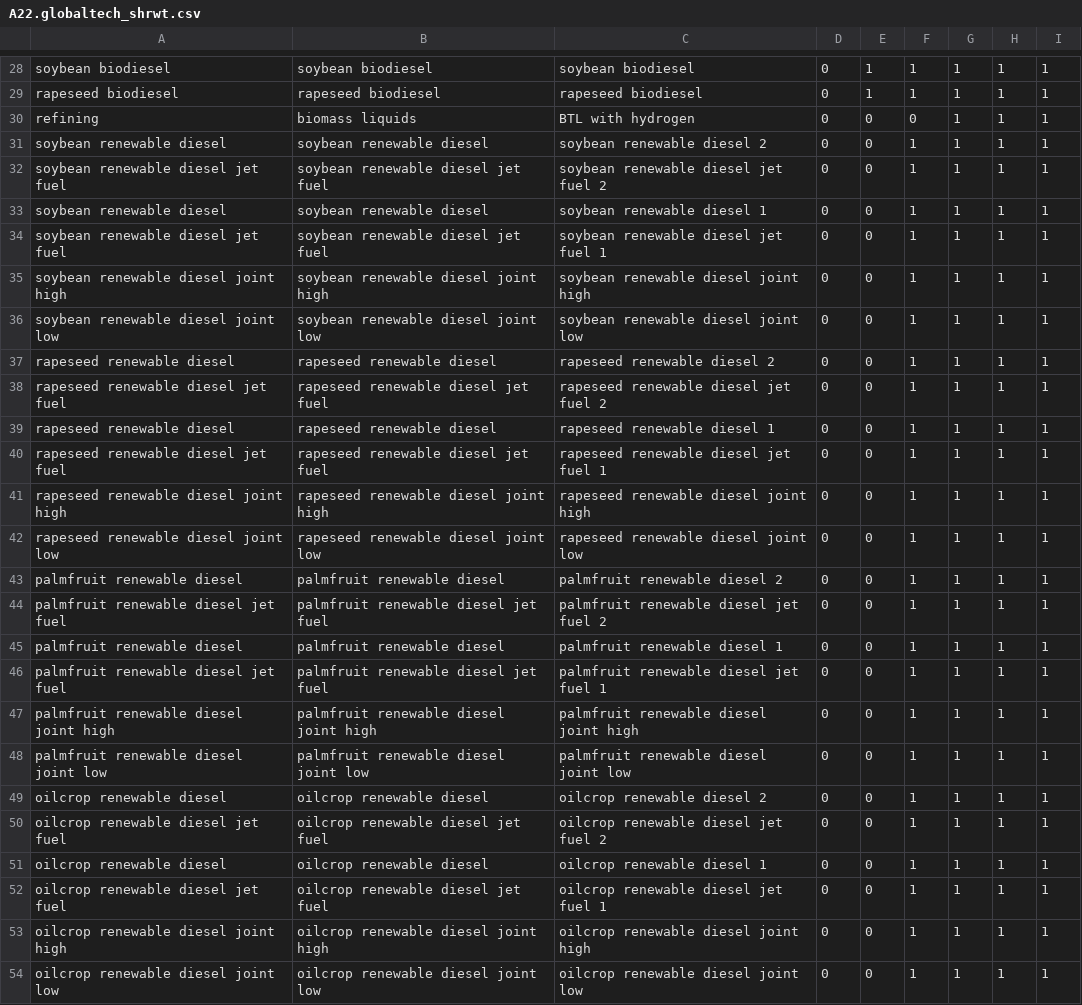
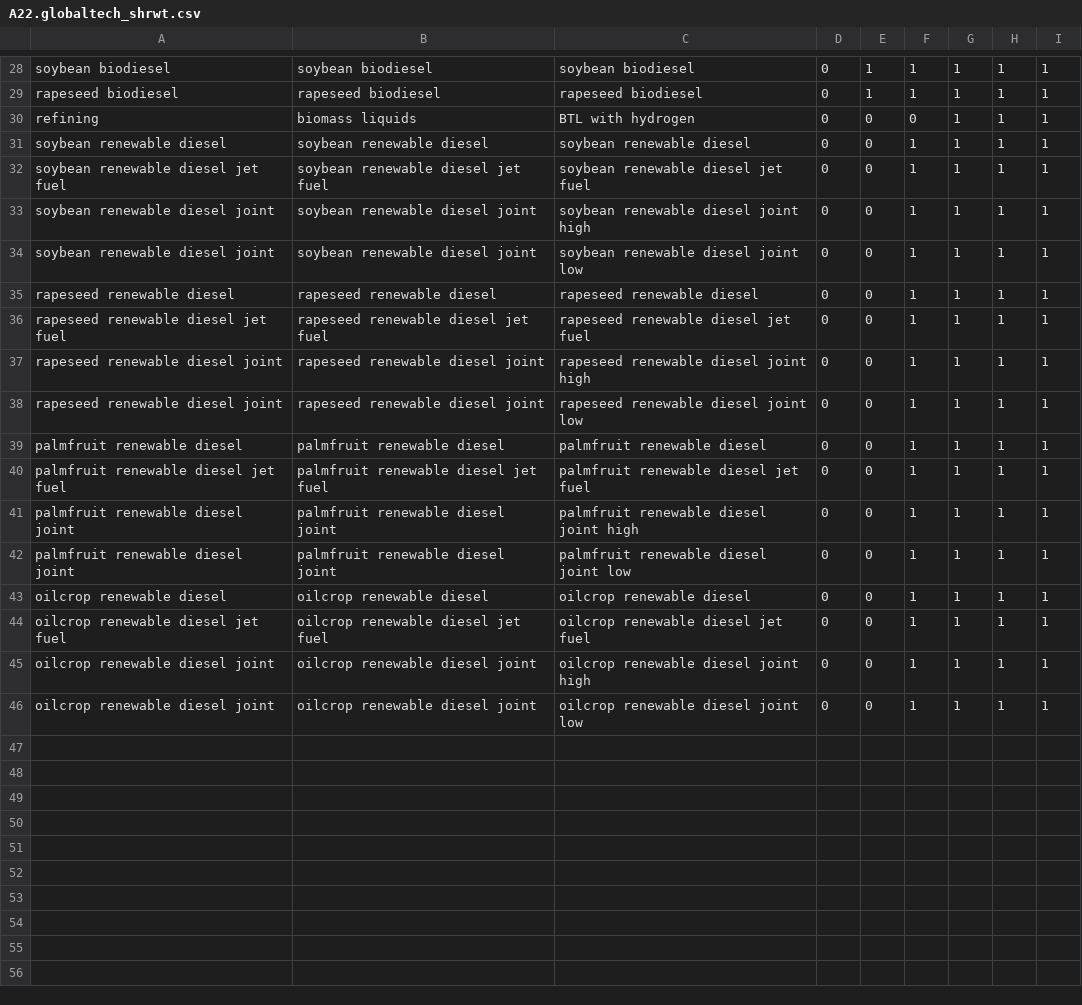
Before and after one commit to marideeweber/gcam-core, a CSV file: input/gcamdata/inst/extdata/energy/A22.globaltech_shrwt.csv, drawn as a sheet; only a part is shown, gaps mark what is left out.

```diff
--- a/input/gcamdata/inst/extdata/energy/A22.globaltech_shrwt.csv
+++ b/input/gcamdata/inst/extdata/energy/A22.globaltech_shrwt.csv
@@ -30,25 +30,17 @@ rapeseed biodiesel,rapeseed biodiesel,rapeseed biodiesel,0,1,1,1,1,1
 refining,biomass liquids,BTL with hydrogen,0,0,0,1,1,1
-soybean renewable diesel,soybean renewable diesel,soybean renewable diesel 2,0,0,1,1,1,1
-soybean renewable diesel jet fuel,soybean renewable diesel jet fuel,soybean renewable diesel jet fuel 2,0,0,1,1,1,1
-soybean renewable diesel,soybean renewable diesel,soybean renewable diesel 1,0,0,1,1,1,1
-soybean renewable diesel jet fuel,soybean renewable diesel jet fuel,soybean renewable diesel jet fuel 1,0,0,1,1,1,1
-soybean renewable diesel joint high,soybean renewable diesel joint high,soybean renewable diesel joint high,0,0,1,1,1,1
-soybean renewable diesel joint low,soybean renewable diesel joint low,soybean renewable diesel joint low,0,0,1,1,1,1
-rapeseed renewable diesel,rapeseed renewable diesel,rapeseed renewable diesel 2,0,0,1,1,1,1
-rapeseed renewable diesel jet fuel,rapeseed renewable diesel jet fuel,rapeseed renewable diesel jet fuel 2,0,0,1,1,1,1
-rapeseed renewable diesel,rapeseed renewable diesel,rapeseed renewable diesel 1,0,0,1,1,1,1
-rapeseed renewable diesel jet fuel,rapeseed renewable diesel jet fuel,rapeseed renewable diesel jet fuel 1,0,0,1,1,1,1
-rapeseed renewable diesel joint high,rapeseed renewable diesel joint high,rapeseed renewable diesel joint high,0,0,1,1,1,1
-rapeseed renewable diesel joint low,rapeseed renewable diesel joint low,rapeseed renewable diesel joint low,0,0,1,1,1,1
-palmfruit renewable diesel,palmfruit renewable diesel,palmfruit renewable diesel 2,0,0,1,1,1,1
-palmfruit renewable diesel jet fuel,palmfruit renewable diesel jet fuel,palmfruit renewable diesel jet fuel 2,0,0,1,1,1,1
-palmfruit renewable diesel,palmfruit renewable diesel,palmfruit renewable diesel 1,0,0,1,1,1,1
-palmfruit renewable diesel jet fuel,palmfruit renewable diesel jet fuel,palmfruit renewable diesel jet fuel 1,0,0,1,1,1,1
-palmfruit renewable diesel joint high,palmfruit renewable diesel joint high,palmfruit renewable diesel joint high,0,0,1,1,1,1
-palmfruit renewable diesel joint low,palmfruit renewable diesel joint low,palmfruit renewable diesel joint low,0,0,1,1,1,1
-oilcrop renewable diesel,oilcrop renewable diesel,oilcrop renewable diesel 2,0,0,1,1,1,1
-oilcrop renewable diesel jet fuel,oilcrop renewable diesel jet fuel,oilcrop renewable diesel jet fuel 2,0,0,1,1,1,1
-oilcrop renewable diesel,oilcrop renewable diesel,oilcrop renewable diesel 1,0,0,1,1,1,1
-oilcrop renewable diesel jet fuel,oilcrop renewable diesel jet fuel,oilcrop renewable diesel jet fuel 1,0,0,1,1,1,1
-oilcrop renewable diesel joint high,oilcrop renewable diesel joint high,oilcrop renewable diesel joint high,0,0,1,1,1,1
-oilcrop renewable diesel joint low,oilcrop renewable diesel joint low,oilcrop renewable diesel joint low,0,0,1,1,1,1
+soybean renewable diesel,soybean renewable diesel,soybean renewable diesel,0,0,1,1,1,1
+soybean renewable diesel jet fuel,soybean renewable diesel jet fuel,soybean renewable diesel jet fuel,0,0,1,1,1,1
+soybean renewable diesel joint,soybean renewable diesel joint,soybean renewable diesel joint high,0,0,1,1,1,1
+soybean renewable diesel joint,soybean renewable diesel joint,soybean renewable diesel joint low,0,0,1,1,1,1
+rapeseed renewable diesel,rapeseed renewable diesel,rapeseed renewable diesel,0,0,1,1,1,1
+rapeseed renewable diesel jet fuel,rapeseed renewable diesel jet fuel,rapeseed renewable diesel jet fuel,0,0,1,1,1,1
+rapeseed renewable diesel joint,rapeseed renewable diesel joint,rapeseed renewable diesel joint high,0,0,1,1,1,1
+rapeseed renewable diesel joint,rapeseed renewable diesel joint,rapeseed renewable diesel joint low,0,0,1,1,1,1
+palmfruit renewable diesel,palmfruit renewable diesel,palmfruit renewable diesel,0,0,1,1,1,1
+palmfruit renewable diesel jet fuel,palmfruit renewable diesel jet fuel,palmfruit renewable diesel jet fuel,0,0,1,1,1,1
+palmfruit renewable diesel joint,palmfruit renewable diesel joint,palmfruit renewable diesel joint high,0,0,1,1,1,1
+palmfruit renewable diesel joint,palmfruit renewable diesel joint,palmfruit renewable diesel joint low,0,0,1,1,1,1
+oilcrop renewable diesel,oilcrop renewable diesel,oilcrop renewable diesel,0,0,1,1,1,1
+oilcrop renewable diesel jet fuel,oilcrop renewable diesel jet fuel,oilcrop renewable diesel jet fuel,0,0,1,1,1,1
+oilcrop renewable diesel joint,oilcrop renewable diesel joint,oilcrop renewable diesel joint high,0,0,1,1,1,1
+oilcrop renewable diesel joint,oilcrop renewable diesel joint,oilcrop renewable diesel joint low,0,0,1,1,1,1
```
Also changed, not shown: input/gcamdata/inst/extdata/energy/A22.globaltech_coef.csv, input/gcamdata/inst/extdata/energy/A22.jet_credits.csv, 9 other files.
